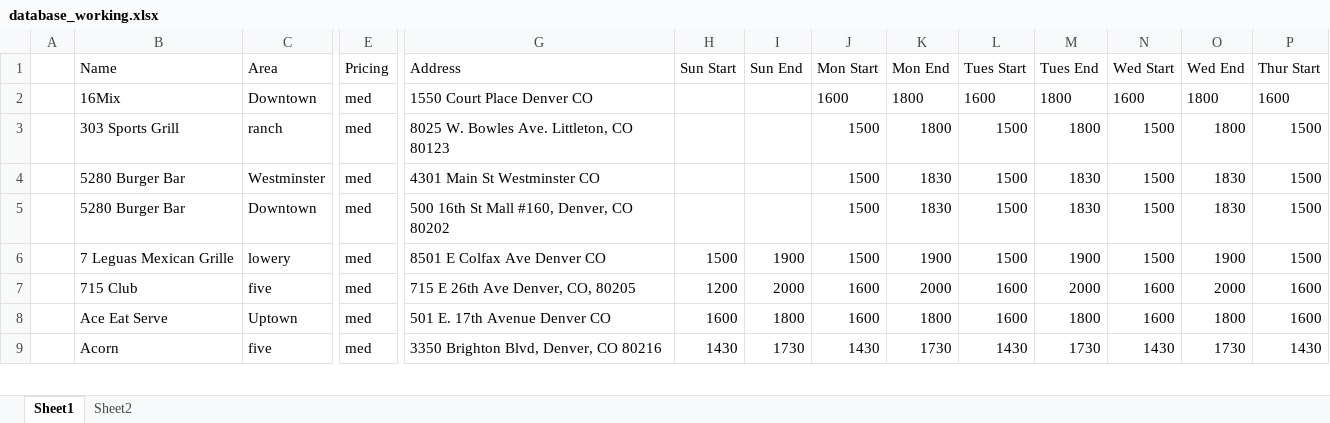
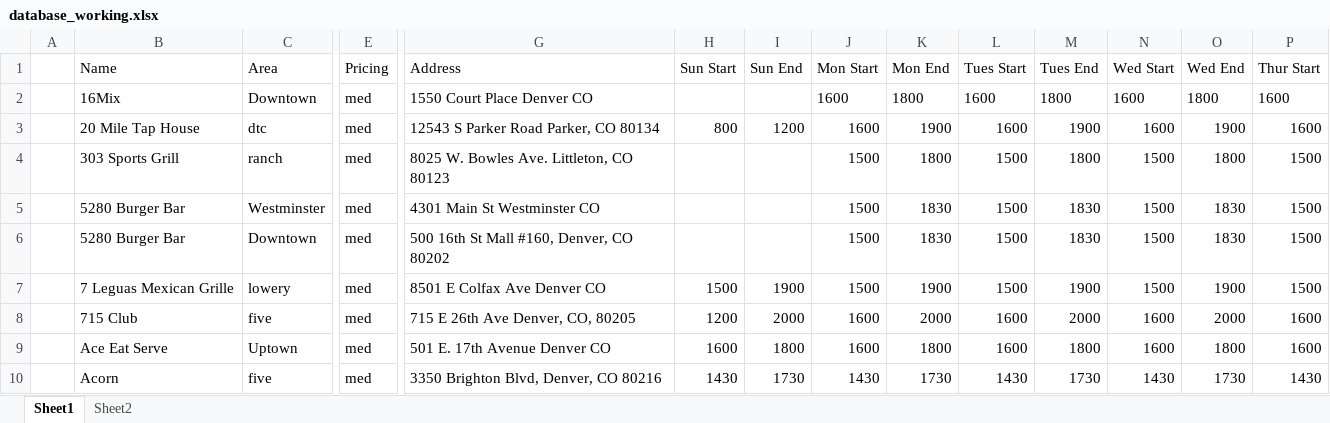
Before and after one commit to christian-lorange/hh_denver, an Excel workbook: database_working.xlsx, sheet Sheet1, drawn as a sheet; only a part is shown, gaps mark what is left out; values as stored, in another font and other column widths than the file's, no borders; rows hold the shown columns only; the diff names each change by its address in the sheet, - before the commit and + after, or states it on an @@ line.

```diff
--- a/database_working.xlsx (sheet Sheet1)
+++ b/database_working.xlsx (sheet Sheet1)
+row 3:  | 20 Mile Tap House | dtc | med | 12543 S Parker Road Parker, CO 80134 | 800 | 1200 | 1600 | 1900 | 1600 | 1900 | 1600 | 1900 | 1600
```
Also changed, not shown: 11 other files.
